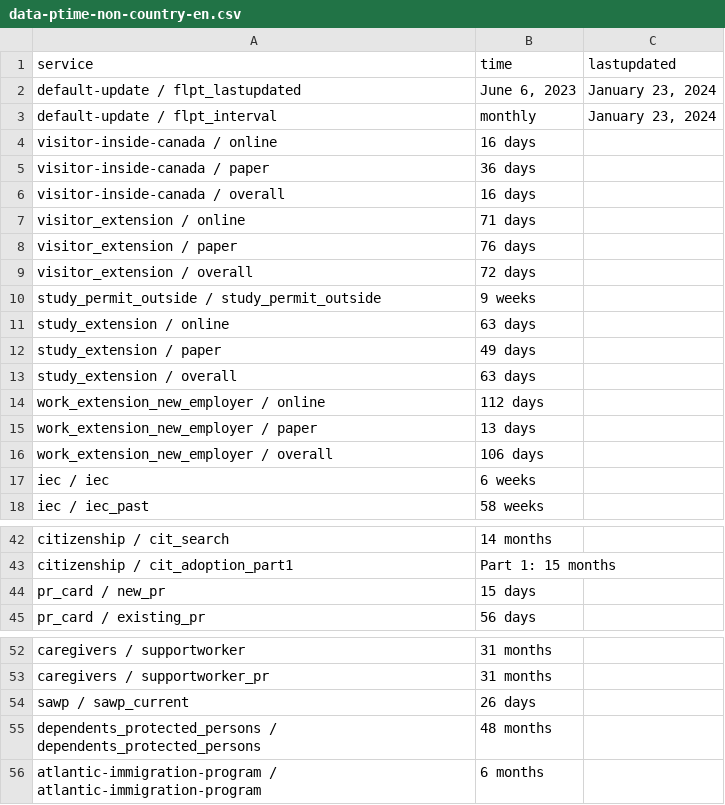
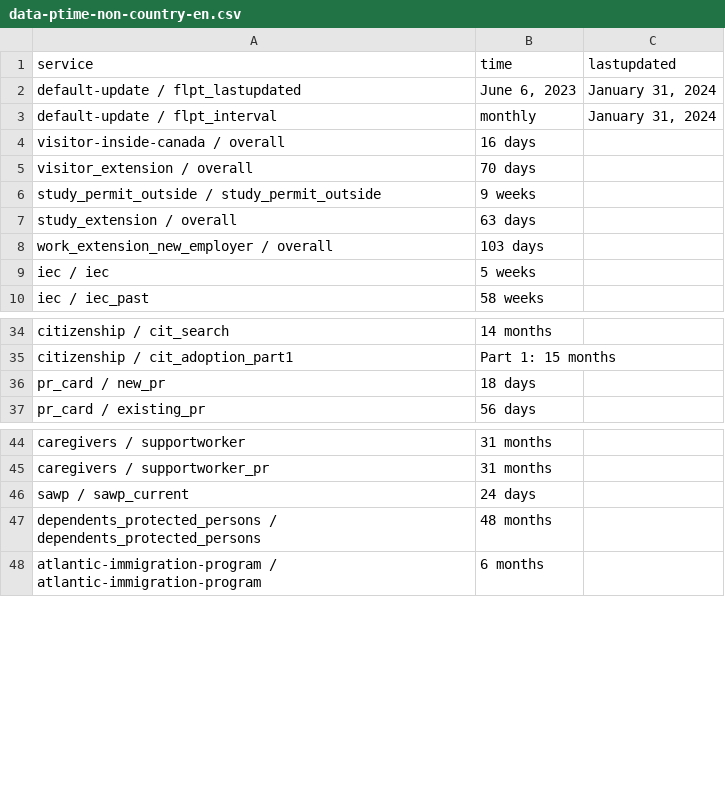
Before and after one commit to suhaibmujahid/cic-processing-times, a CSV file: data-ptime-non-country-en.csv, drawn as a sheet; only a part is shown, gaps mark what is left out.

Commit message:
Flat: latest data (2024-02-02T00:20:42.257Z) {   "date": "2024-02-02T00:20:42.257Z",   "files": [     {       "name": "data-ptime-en.csv",       "deltaBytes": 64,       "source": "https://www.canada.ca/content/dam/ircc/documents/json/data-ptime-en.json"     },     {       "name": "data-ptime-en.json",       "deltaBytes": 64,       "source": "https://www.canada.ca/content/dam/ircc/documents/json/data-ptime-en.json"     },     {       "name": "formatted-data-ptime-en.csv",       "deltaBytes": -20,       "source": "https://www.canada.ca/content/dam/ircc/documents/json/data-ptime-en.json"     },     {       "name": "formatted-selected-countries-data-ptime-en.csv",       "deltaBytes": 0,       "source": "https://www.canada.ca/content/dam/ircc/documents/json/data-ptime-en.json"     },     {       "name": "data-ptime-non-country-en.csv",       "deltaBytes": -317,       "source": "https://www.canada.ca/content/dam/ircc/documents/json/data-ptime-non-country-en.json"     },     {       "name": "data-ptime-non-country-en.json",       "deltaBytes": -1113,       "source": "https://www.canada.ca/content/dam/ircc/documents/json/data-ptime-non-country-en.json"     }   ] }

```diff
--- a/data-ptime-non-country-en.csv
+++ b/data-ptime-non-country-en.csv
@@ -1,18 +1,10 @@
 service,time,lastupdated
-default-update / flpt_lastupdated,"June 6, 2023","January 23, 2024"
-default-update / flpt_interval, monthly,"January 23, 2024"
-visitor-inside-canada / online,16 days,
-visitor-inside-canada / paper,36 days,
+default-update / flpt_lastupdated,"June 6, 2023","January 31, 2024"
+default-update / flpt_interval, monthly,"January 31, 2024"
 visitor-inside-canada / overall,16 days,
-visitor_extension / online,71 days,
-visitor_extension / paper,76 days,
-visitor_extension / overall,72 days,
+visitor_extension / overall,70 days,
 study_permit_outside / study_permit_outside,9 weeks,
-study_extension / online,63 days,
-study_extension / paper,49 days,
 study_extension / overall,63 days,
-work_extension_new_employer / online,112 days,
-work_extension_new_employer / paper,13 days,
-work_extension_new_employer / overall,106 days,
-iec / iec,6 weeks,
+work_extension_new_employer / overall,103 days,
+iec / iec,5 weeks,
 iec / iec_past,58 weeks,
@@ -43,3 +35,3 @@ citizenship / cit_search,14 months,
 citizenship / cit_adoption_part1,Part 1: 15 months,
-pr_card / new_pr,15 days,
+pr_card / new_pr,18 days,
 pr_card / existing_pr,56 days,
@@ -53,3 +45,3 @@ caregivers / supportworker,31 months,
 caregivers / supportworker_pr,31 months,
-sawp / sawp_current,26 days,
+sawp / sawp_current,24 days,
 dependents_protected_persons / dependents_protected_persons,48 months,
```
Also changed, not shown: data-ptime-en.csv, formatted-data-ptime-en.csv, 3 other files.
